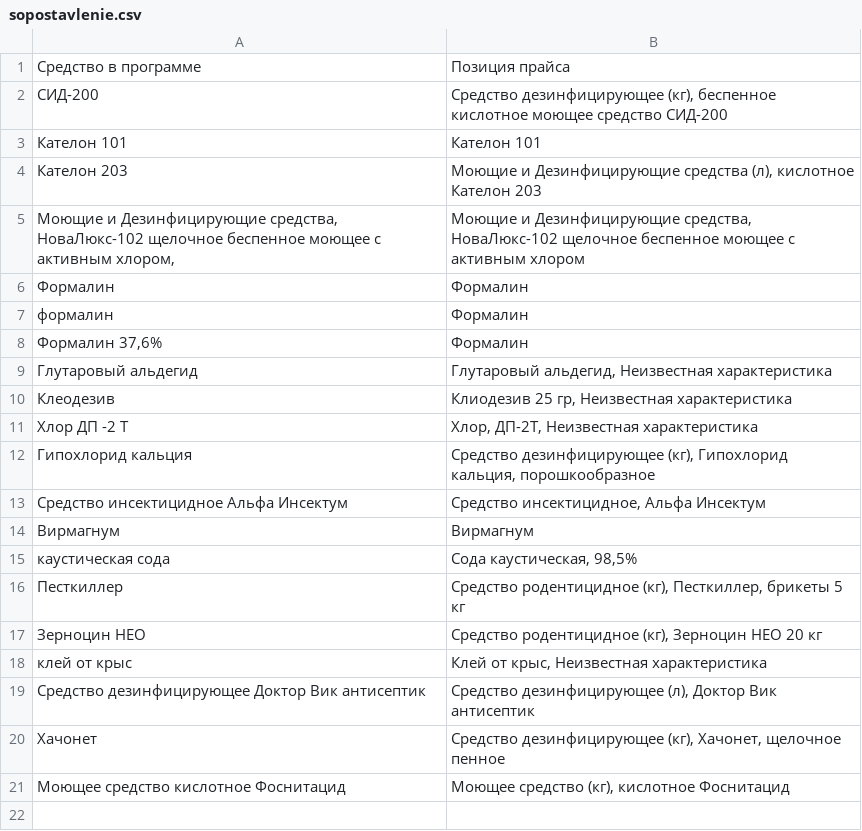
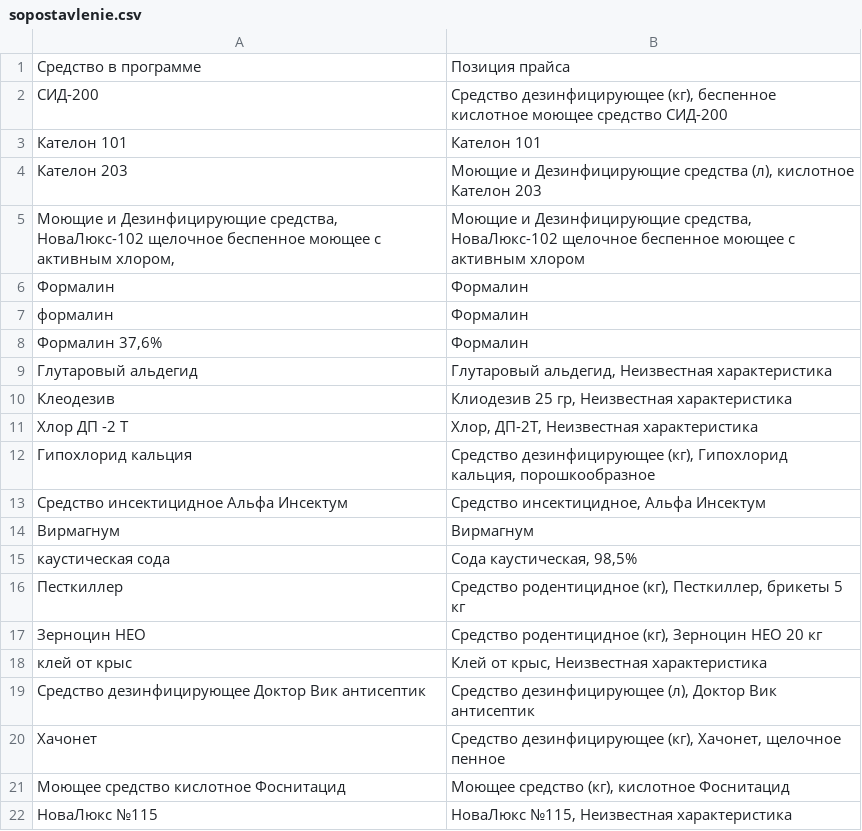
Before and after one commit to alibeksailaubaev-cmd/Periscope-2.0, a CSV file: data/sopostavlenie.csv, drawn as a sheet; the diff names each change by its address in the sheet, - before the commit and + after, or states it on an @@ line.

```diff
--- a/data/sopostavlenie.csv
+++ b/data/sopostavlenie.csv
+row 22: НоваЛюкс №115 | НоваЛюкс №115, Неизвестная характеристика
```
Also changed, not shown: 1 other file.
